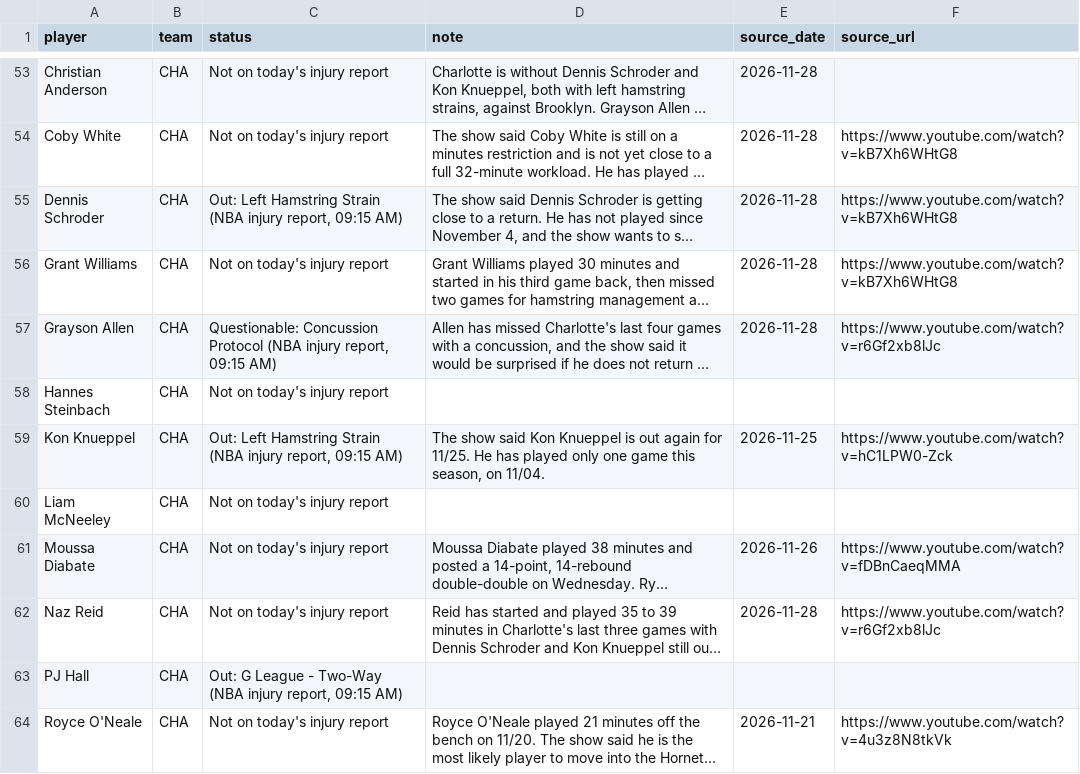
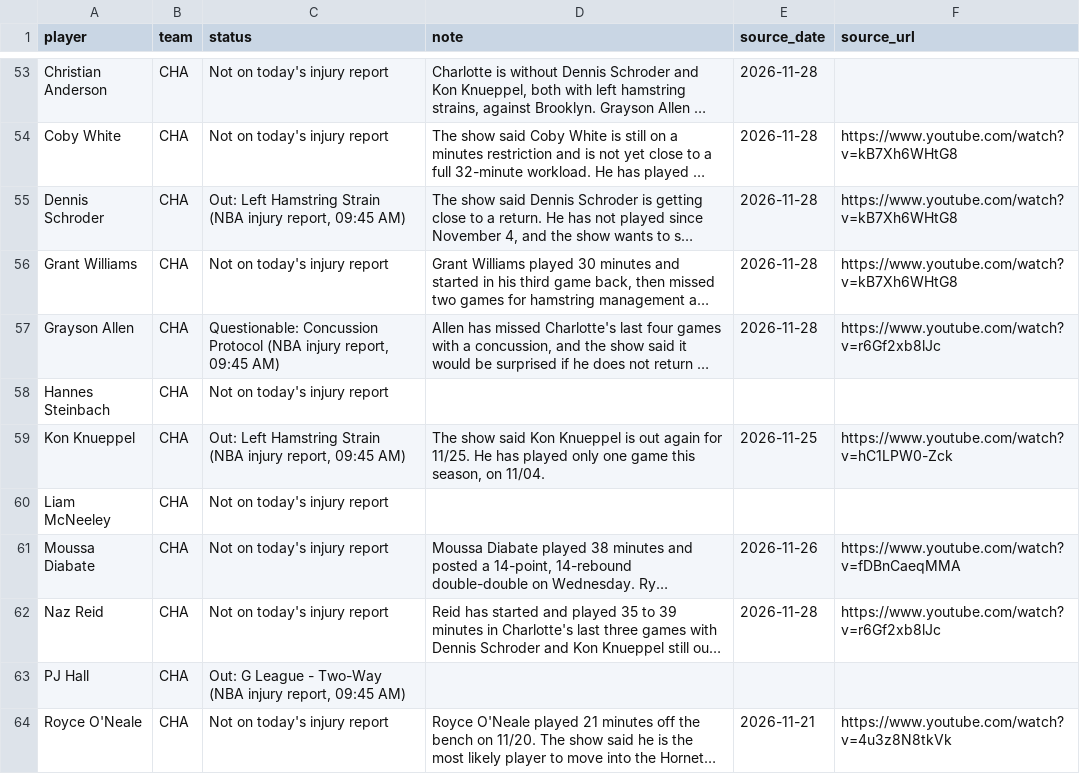
Before and after one commit to nascardataguy2/nba-2026-27, a CSV file: data/injuries.csv, drawn as a sheet; only a part is shown, gaps mark what is left out; long unchanged cells end in …; the diff covers the shown part only; the diff names each change by its address in the sheet, - before the commit and + after, or states it on an @@ line.

```diff
--- a/data/injuries.csv
+++ b/data/injuries.csv
-C55 (status): …injury report, 09:15 AM)
+C55 (status): …injury report, 09:45 AM)
-C57 (status): …injury report, 09:15 AM)
+C57 (status): …injury report, 09:45 AM)
-C59 (status): …injury report, 09:15 AM)
+C59 (status): …injury report, 09:45 AM)
-C63 (status): …injury report, 09:15 AM)
+C63 (status): …injury report, 09:45 AM)
```
Also changed, not shown: 25 edited cells elsewhere in this file, data/players.csv, 11 other files.
